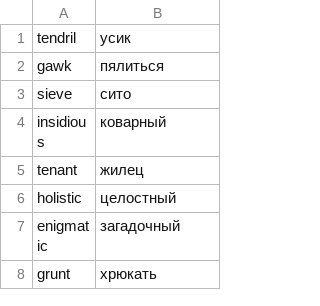
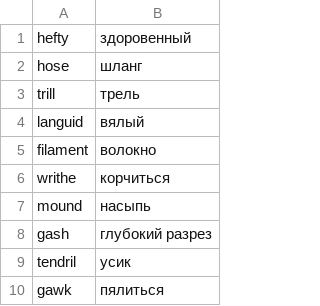
Before and after one commit to koryuun/wordpairs, a CSV file: decks/words/deck.csv, drawn as a sheet; only a part is shown; the shorter side is filled out with more unchanged rows.

Commit message:
Words added

```diff
--- a/decks/words/deck.csv
+++ b/decks/words/deck.csv
@@ -1 +1,9 @@
+hefty ; здоровенный
+hose ; шланг
+trill ; трель
+languid ; вялый
+filament ; волокно
+writhe ; корчиться
+mound ; насыпь
+gash ; глубокий разрез
 tendril ; усик
```
Also changed, not shown: decks/sanat/deck.csv, 9 other files.
